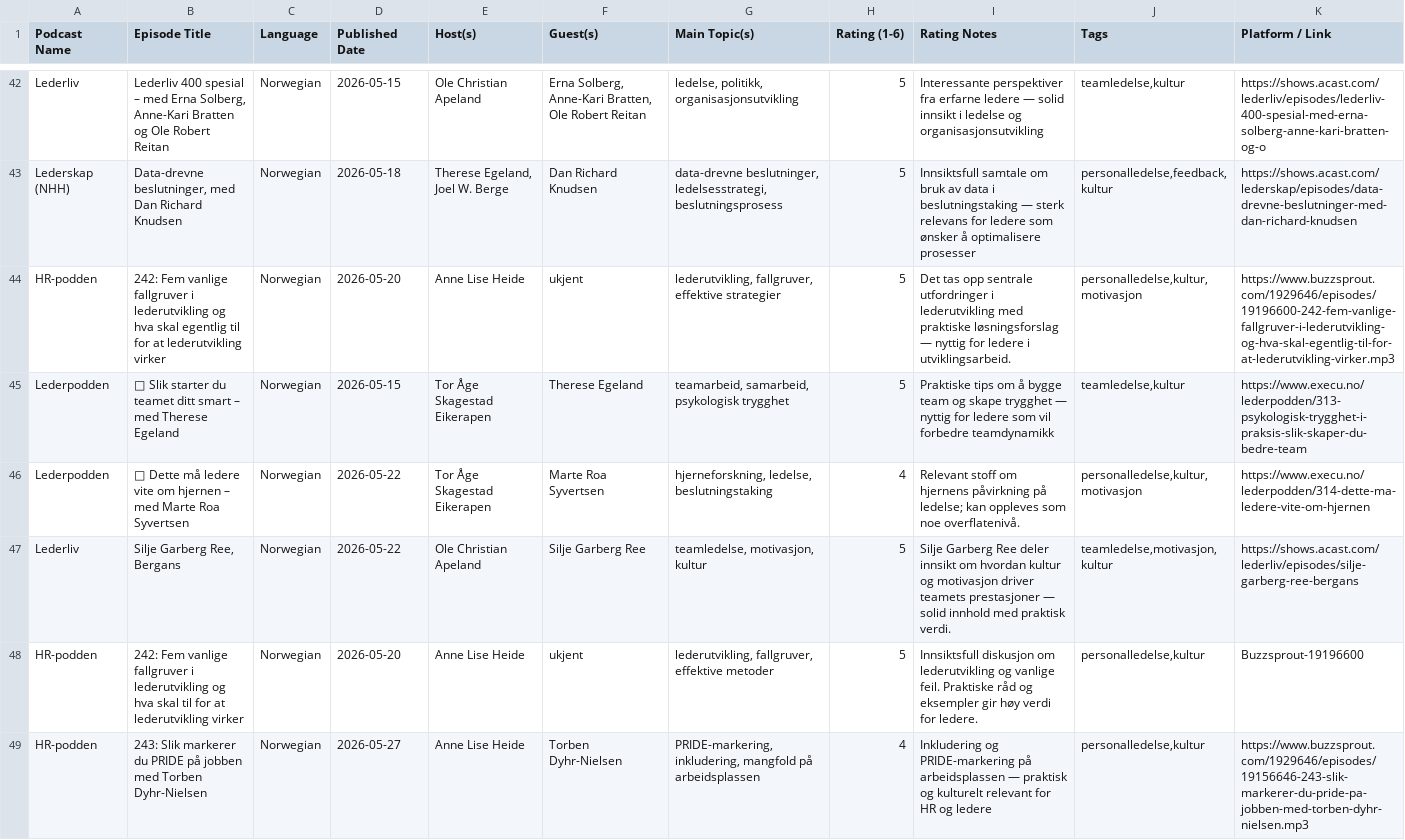
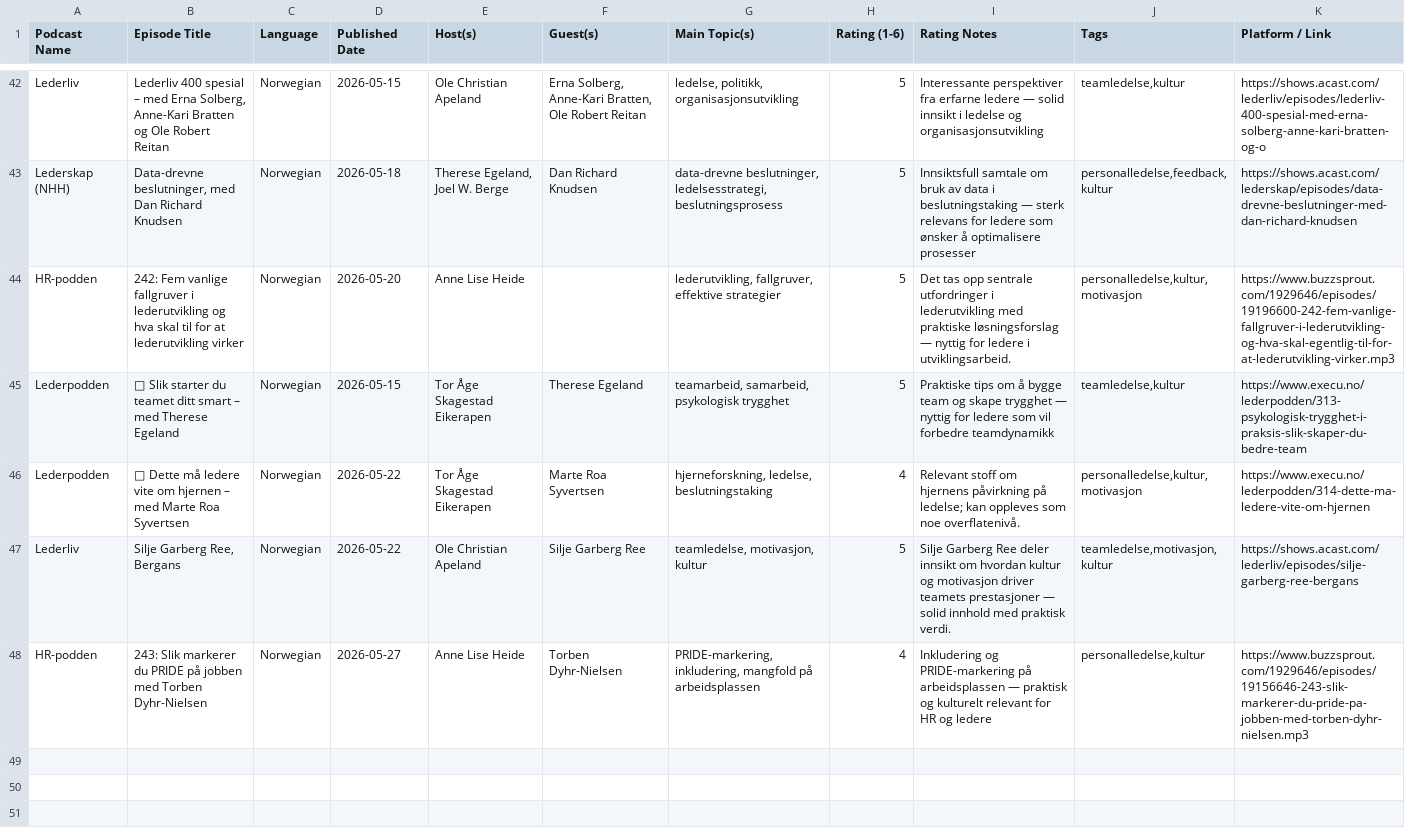
Before and after one commit to cathrinei/LedelsespodClaude, a CSV file: Ledelsepod.csv, drawn as a sheet; only a part is shown, gaps mark what is left out; the diff names each change by its address in the sheet, - before the commit and + after, or states it on an @@ line.

```diff
--- a/Ledelsepod.csv
+++ b/Ledelsepod.csv
-B44 (Episode Title): …hva skal egentlig til for…
+B44 (Episode Title): …hva skal til for…
-F44 (Guest(s)): ukjent
+F44 (Guest(s)): (empty)
-row 48: HR-podden | 242: Fem vanlige fallgruver i lederutvikling og hva skal til for at lederutvikling virker | Norwegian | 2026-05-20 | Anne Lise Heide | ukjent | lederutvikling, fallgruver, effektive metoder | 5 | Innsiktsfull diskusjon om lederutvikling og vanlige feil. Praktiske råd og eksempler gir høy verdi for ledere. | personalledelse,kultur | Buzzsprout-19196600
```
Also changed, not shown: 1 other file.
